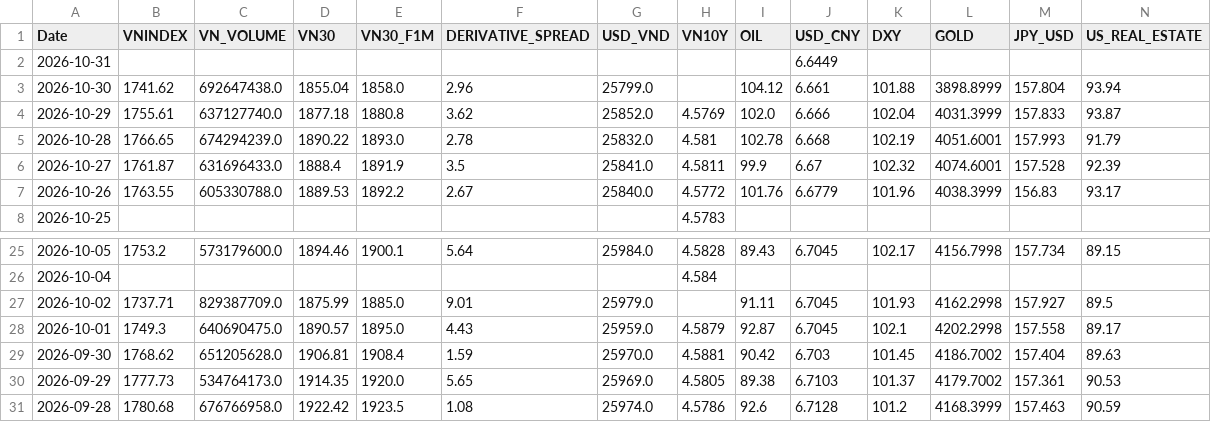
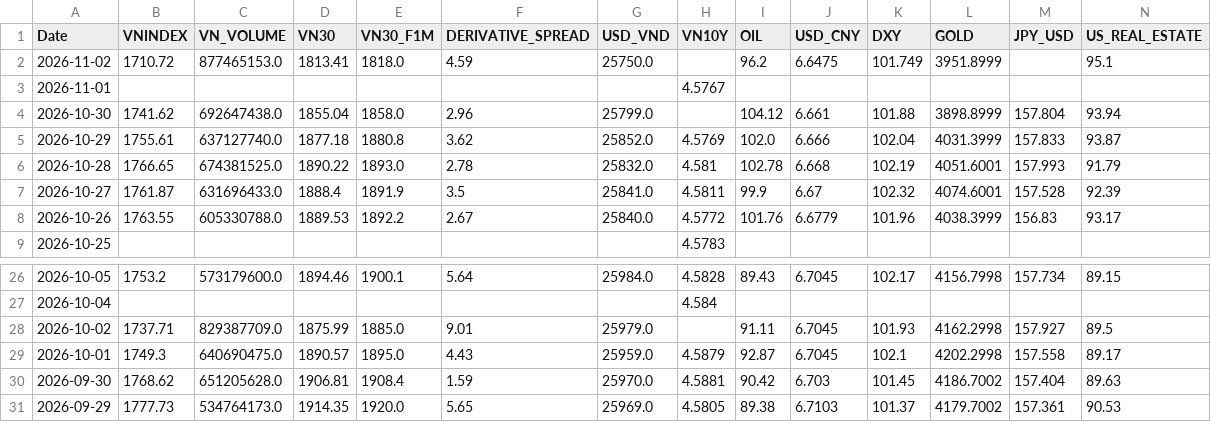
Before and after one commit to baoduonght/vnindexcycle, a CSV file: markets_database_now.csv, drawn as a sheet; only a part is shown, gaps mark what is left out; removed rows and columns are numbered as before the commit, all else as after; rows hold the shown columns only; the diff names each change by its address in the sheet, - before the commit and + after, or states it on an @@ line.

```diff
--- a/markets_database_now.csv
+++ b/markets_database_now.csv
-row 2: 2026-10-31 |  |  |  |  |  |  |  |  | 6.6449
+row 2: 2026-11-02 | 1710.72 | 877465153.0 | 1813.41 | 1818.0 | 4.59 | 25750.0 |  | 96.2 | 6.6475 | 101.749 | 3951.8999 |  | 95.1
+row 3: 2026-11-01 |  |  |  |  |  |  | 4.5767
-C6 (VN_VOLUME): 674294239.0
+C6 (VN_VOLUME): 674381525.0
-row 31: 2026-09-28 | 1780.68 | 676766958.0 | 1922.42 | 1923.5 | 1.08 | 25974.0 | 4.5786 | 92.6 | 6.7128 | 101.2 | 4168.3999 | 157.463 | 90.59
```
Also changed, not shown: global_markets_database10years.csv, markets_database10years.csv, 1 other file.
